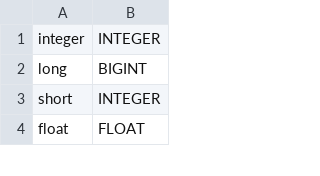
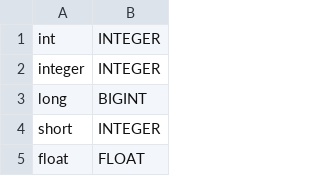
Before and after one commit to HereticSight/ormageddon, a CSV file: src/main/resources/dataTypes.csv, drawn as a sheet; only a part is shown.

```diff
--- a/src/main/resources/dataTypes.csv
+++ b/src/main/resources/dataTypes.csv
@@ -1 +1,2 @@
+int,INTEGER
 integer,INTEGER
```
Also changed, not shown: 4 other files.
